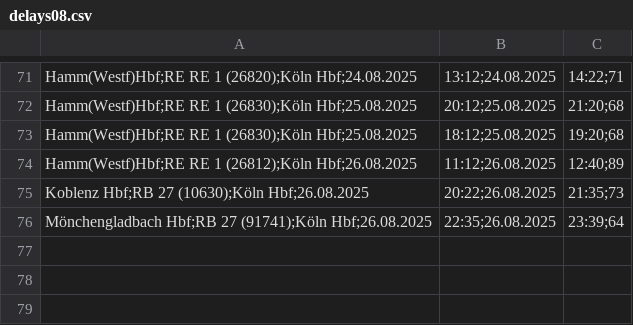
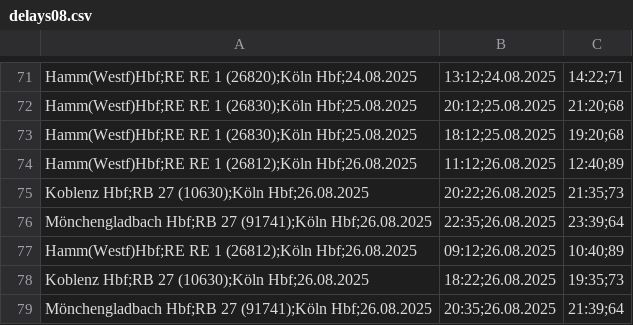
Before and after one commit to LuisErhardt/db-delay-viewer, a CSV file: public/data/2025/delays08.csv, drawn as a sheet; only a part is shown, gaps mark what is left out.

Commit message:
data

```diff
--- a/public/data/2025/delays08.csv
+++ b/public/data/2025/delays08.csv
@@ -76 +76,4 @@ Koblenz Hbf;RB 27 (10630);Köln Hbf;26.08.2025, 20:22;26.08.2025, 21:35;73
 Mönchengladbach Hbf;RB 27 (91741);Köln Hbf;26.08.2025, 22:35;26.08.2025, 23:39;64
+Hamm(Westf)Hbf;RE RE 1 (26812);Köln Hbf;26.08.2025, 09:12;26.08.2025, 10:40;89
+Koblenz Hbf;RB 27 (10630);Köln Hbf;26.08.2025, 18:22;26.08.2025, 19:35;73
+Mönchengladbach Hbf;RB 27 (91741);Köln Hbf;26.08.2025, 20:35;26.08.2025, 21:39;64
```
